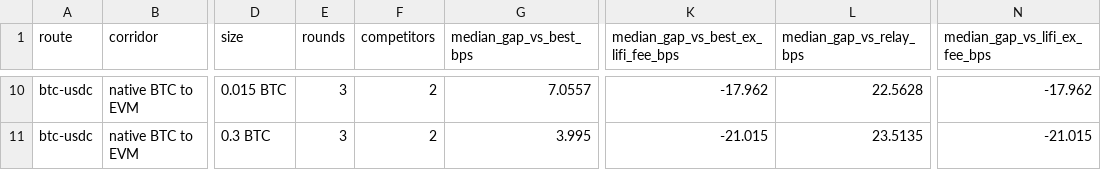
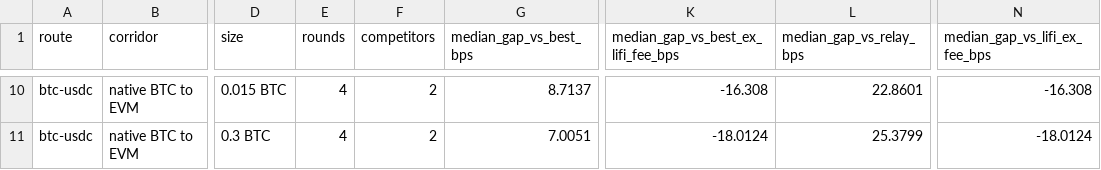
Before and after one commit to Wilivms/near-revenue-audit, a CSV file: data/processed/quote_race.csv, drawn as a sheet; only a part is shown, gaps mark what is left out; the diff covers the shown part only; the diff names each change by its address in the sheet, - before the commit and + after, or states it on an @@ line.

```diff
--- a/data/processed/quote_race.csv
+++ b/data/processed/quote_race.csv
-E10:E11 (rounds): 3
+E10:E11 (rounds): 4
-G10 (median_gap_vs_best_bps): 7.0557
+G10 (median_gap_vs_best_bps): 8.7137
-K10: -17.962
+K10: -16.308
-L10 (median_gap_vs_relay_bps): 22.5628
+L10 (median_gap_vs_relay_bps): 22.8601
-N10 (median_gap_vs_lifi_ex_fee_bps): -17.962
+N10 (median_gap_vs_lifi_ex_fee_bps): -16.308
-G11 (median_gap_vs_best_bps): 3.995
+G11 (median_gap_vs_best_bps): 7.0051
-K11: -21.015
+K11: -18.0124
-L11 (median_gap_vs_relay_bps): 23.5135
+L11 (median_gap_vs_relay_bps): 25.3799
-N11 (median_gap_vs_lifi_ex_fee_bps): -21.015
+N11 (median_gap_vs_lifi_ex_fee_bps): -18.0124
```
Also changed, not shown: 41 edited cells elsewhere in this file, data/processed/signers_leadlag.csv, data/processed/signers_weekly.csv, 24 other files.
